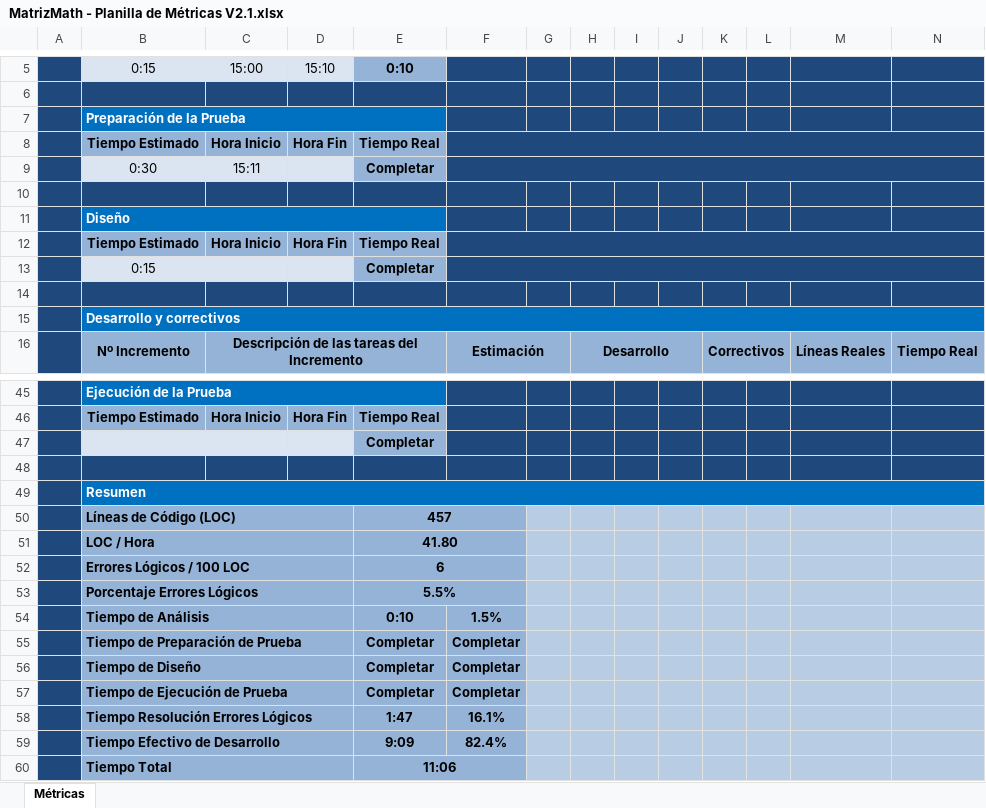
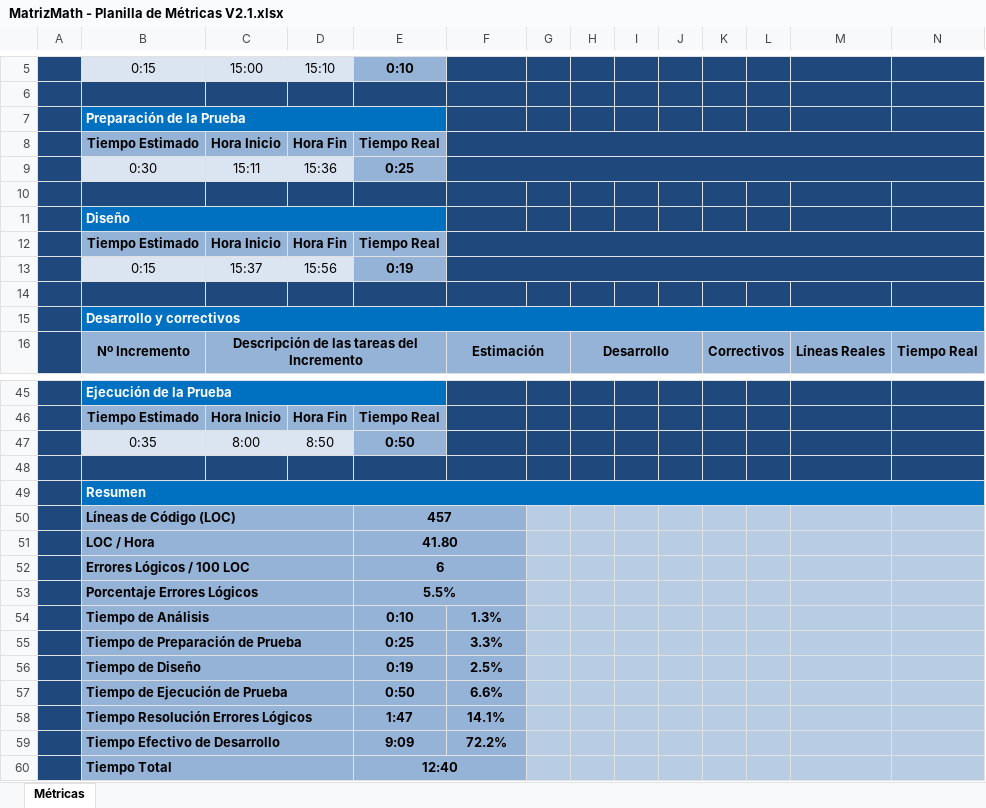
Before and after one commit to escurragonzalez/PrograAvanzada, an Excel workbook: Documentacion/MatrizMath/MatrizMath - Planilla de Métricas V2.1.xlsx, sheet Métricas, drawn as a sheet; only a part is shown, gaps mark what is left out; values as stored, in another font and other column widths than the file's, no borders; charts and pictures and conditional formats not drawn; removed rows and columns are numbered as before the commit, all else as after; the diff names each change by its address in the sheet, - before the commit and + after, or states it on an @@ line.

Commit message:
Metricas y Diag.Clases MatrizMath

```diff
--- a/Documentacion/MatrizMath/MatrizMath - Planilla de Métricas V2.1.xlsx (sheet Métricas)
+++ b/Documentacion/MatrizMath/MatrizMath - Planilla de Métricas V2.1.xlsx (sheet Métricas)
-D9: (empty)
+D9: 15:36
-E9: Completar
+E9: 0:25
-row 13:  | 0:15 |  |  | Completar
+row 13:  | 0:15 | 15:37 | 15:56 | 0:19
-row 47:  |  |  |  | Completar
+row 47:  | 0:35 | 8:00 | 8:50 | 0:50
-F54: 1.5%
+F54: 1.3%
-row 55:  | Tiempo de Preparación de Prueba |  |  | Completar | Completar
-row 56:  | Tiempo de Diseño |  |  | Completar | Completar
-row 57:  | Tiempo de Ejecución de Prueba |  |  | Completar | Completar
+row 55:  | Tiempo de Preparación de Prueba |  |  | 0:25 | 3.3%
+row 56:  | Tiempo de Diseño |  |  | 0:19 | 2.5%
+row 57:  | Tiempo de Ejecución de Prueba |  |  | 0:50 | 6.6%
-F58: 16.1%
+F58: 14.1%
-F59: 82.4%
+F59: 72.2%
-E60: 11:06
+E60: 12:40
```
Also changed, not shown: charts or pictures, 1 other file.
